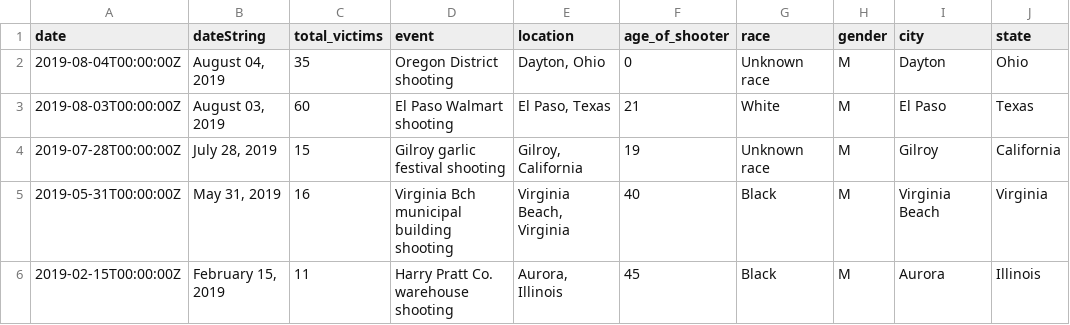
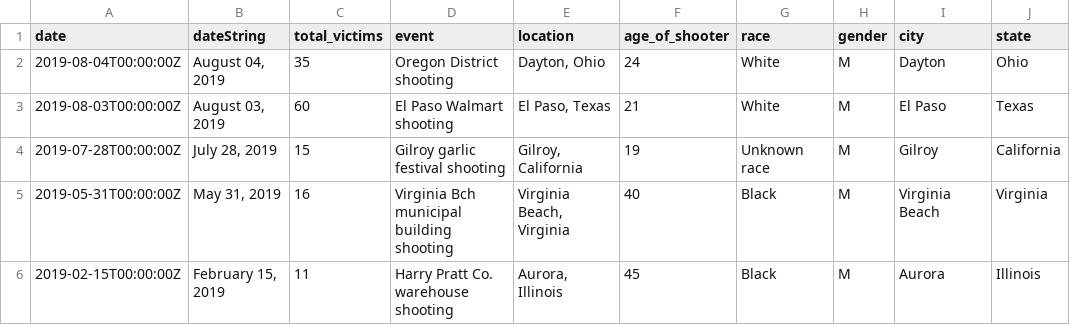
Before and after one commit to aglerum/observables, a CSV file: data/Mass_Shootings_1982_to_2019_dateString.csv, drawn as a sheet; only a part is shown; the diff names each change by its address in the sheet, - before the commit and + after, or states it on an @@ line.

Commit message:
Update Mass_Shootings_1982_to_2019_dateString.csv

```diff
--- a/data/Mass_Shootings_1982_to_2019_dateString.csv
+++ b/data/Mass_Shootings_1982_to_2019_dateString.csv
-F2 (age_of_shooter): 0
+F2 (age_of_shooter): 24
-G2 (race): Unknown race
+G2 (race): White
```
